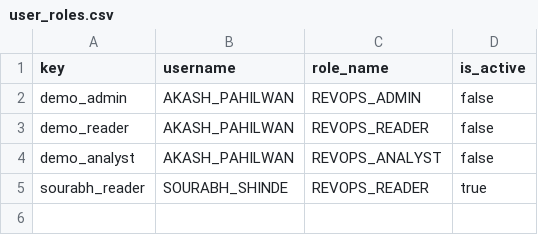
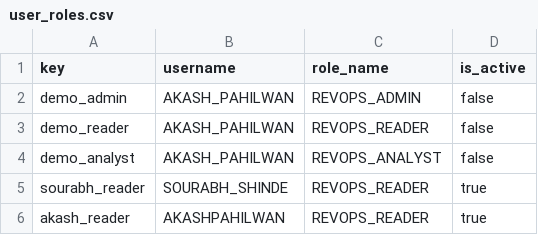
Before and after one commit to akashpahilwan/OpenGovPOC, a CSV file: infra/config/user_roles.csv, drawn as a sheet.

```diff
--- a/infra/config/user_roles.csv
+++ b/infra/config/user_roles.csv
@@ -5 +5,2 @@ demo_analyst,AKASH_PAHILWAN,REVOPS_ANALYST,false
 sourabh_reader,SOURABH_SHINDE,REVOPS_READER,true
+akash_reader,AKASHPAHILWAN,REVOPS_READER,true
```
Also changed, not shown: 4 other files.
